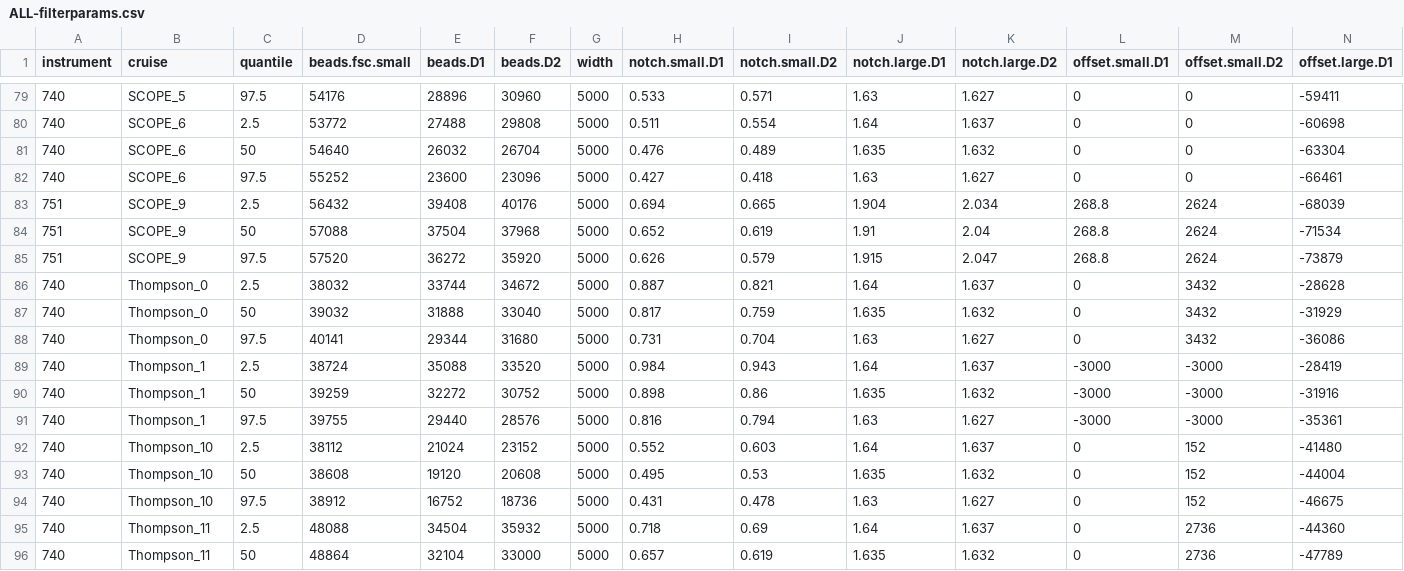
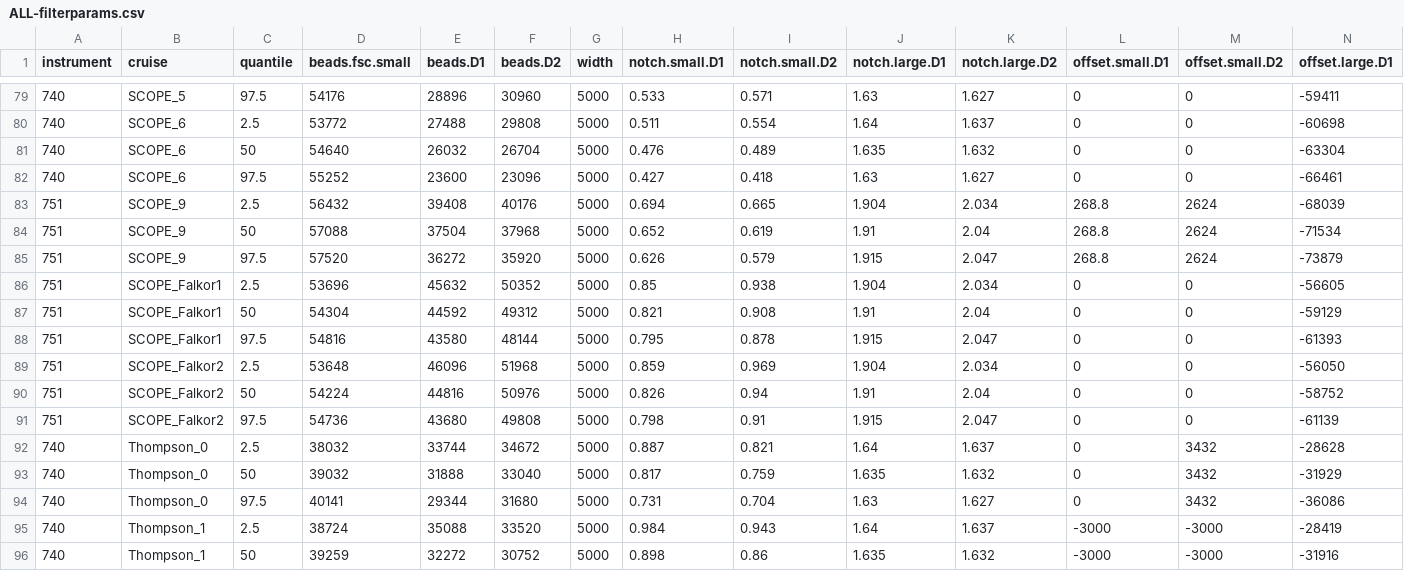
Before and after one commit to armbrustlab/seaflow-filter, a CSV file: ALL-filterparams.csv, drawn as a sheet; only a part is shown, gaps mark what is left out; the shorter side is filled out with more unchanged rows; rows hold the shown columns only; the diff names each change by its address in the sheet, - before the commit and + after, or states it on an @@ line.

Commit message:
added filter parameters for Falkor1 and Falkor2

```diff
--- a/ALL-filterparams.csv
+++ b/ALL-filterparams.csv
+row 86: 751 | SCOPE_Falkor1 | 2.5 | 53696 | 45632 | 50352 | 5000 | 0.85 | 0.938 | 1.904 | 2.034 | 0 | 0 | -56605
+row 87: 751 | SCOPE_Falkor1 | 50 | 54304 | 44592 | 49312 | 5000 | 0.821 | 0.908 | 1.91 | 2.04 | 0 | 0 | -59129
+row 88: 751 | SCOPE_Falkor1 | 97.5 | 54816 | 43580 | 48144 | 5000 | 0.795 | 0.878 | 1.915 | 2.047 | 0 | 0 | -61393
+row 89: 751 | SCOPE_Falkor2 | 2.5 | 53648 | 46096 | 51968 | 5000 | 0.859 | 0.969 | 1.904 | 2.034 | 0 | 0 | -56050
+row 90: 751 | SCOPE_Falkor2 | 50 | 54224 | 44816 | 50976 | 5000 | 0.826 | 0.94 | 1.91 | 2.04 | 0 | 0 | -58752
+row 91: 751 | SCOPE_Falkor2 | 97.5 | 54736 | 43680 | 49808 | 5000 | 0.798 | 0.91 | 1.915 | 2.047 | 0 | 0 | -61139
```
Also changed, not shown: 6 other files.
